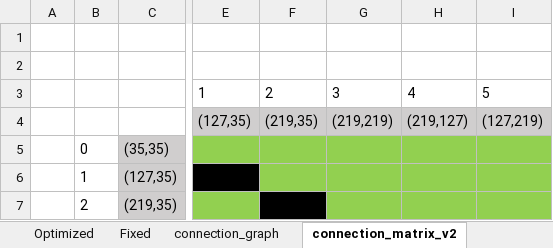
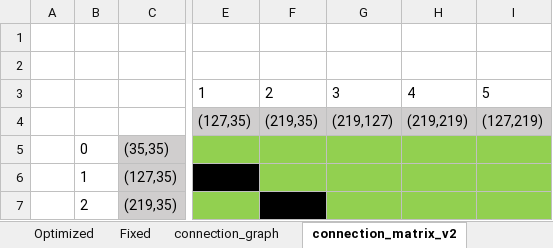
Before and after one commit to HUANsic/EDC2022, an Excel workbook: protocol.xlsx, sheet connection_matrix_v2, drawn as a sheet; only a part is shown, gaps mark what is left out; values as stored, in another font and other column widths than the file's, no borders; the diff names each change by its address in the sheet, - before the commit and + after, or states it on an @@ line.

```diff
--- a/protocol.xlsx (sheet connection_matrix_v2)
+++ b/protocol.xlsx (sheet connection_matrix_v2)
-G4: (219,219)
+G4: (219,127)
-H4: (219,127)
+H4: (219,219)
```
Also changed, not shown: 19 other files.
